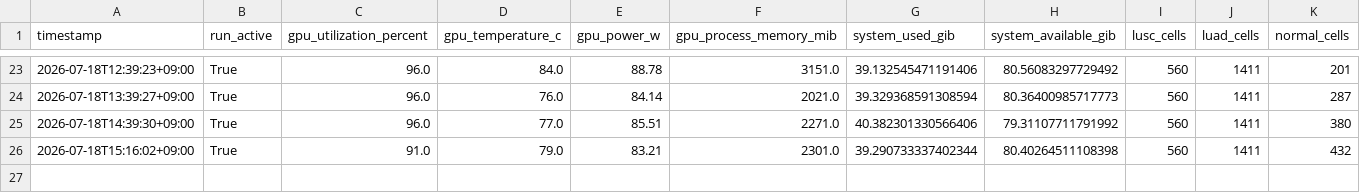
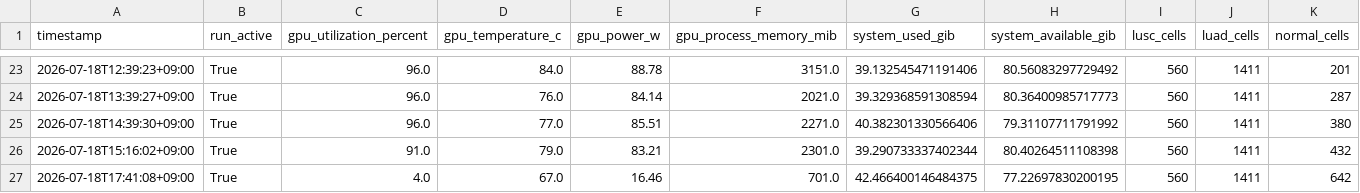
Before and after one commit to Kays3/geneformer-nsclc, a CSV file: current_workflow/monitoring/hourly_history.csv, drawn as a sheet; only a part is shown, gaps mark what is left out; rows hold the shown columns only; the diff names each change by its address in the sheet, - before the commit and + after, or states it on an @@ line.

Commit message:
feat(monitor): refresh live report every 30 minutes

```diff
--- a/current_workflow/monitoring/hourly_history.csv
+++ b/current_workflow/monitoring/hourly_history.csv
+row 27: 2026-07-18T17:41:08+09:00 | True | 4.0 | 67.0 | 16.46 | 701.0 | 42.466400146484375 | 77.22697830200195 | 560 | 1411 | 642
```
Also changed, not shown: 10 other files.
